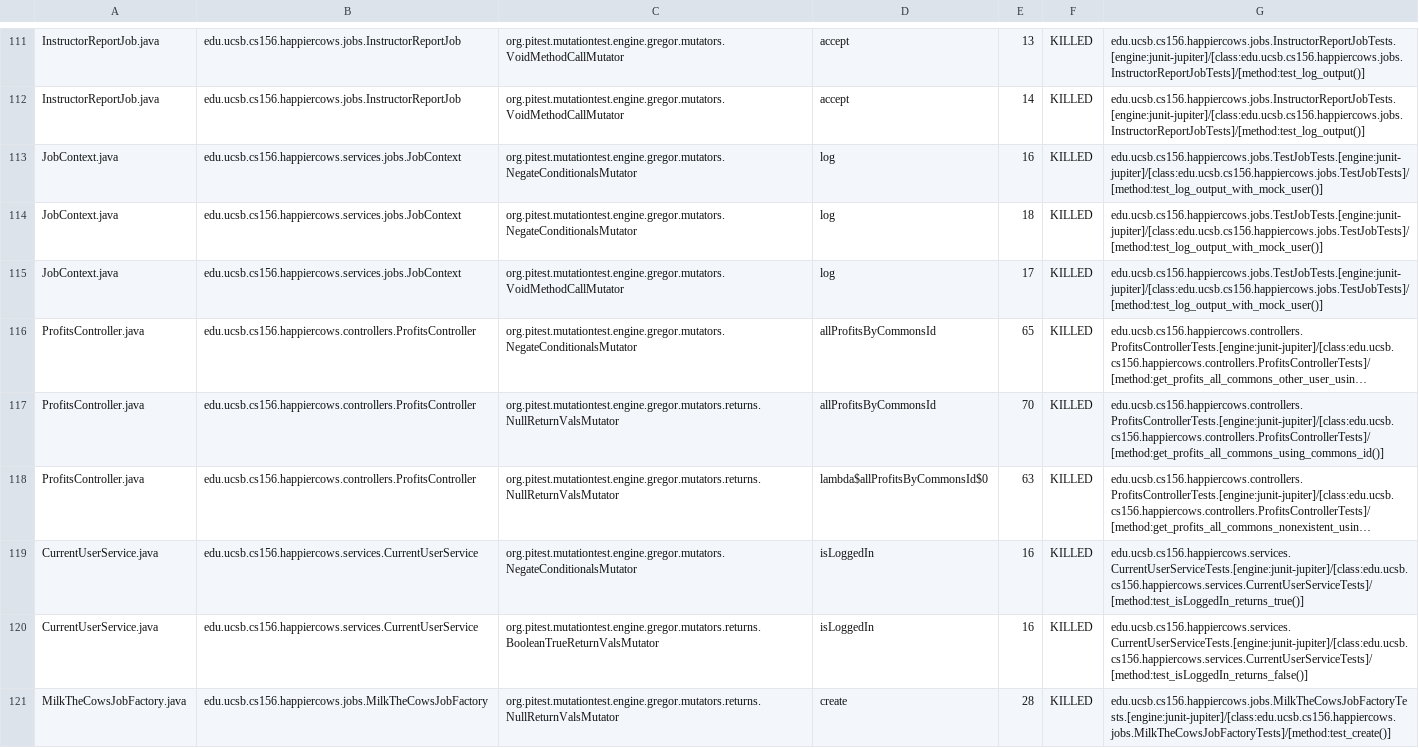
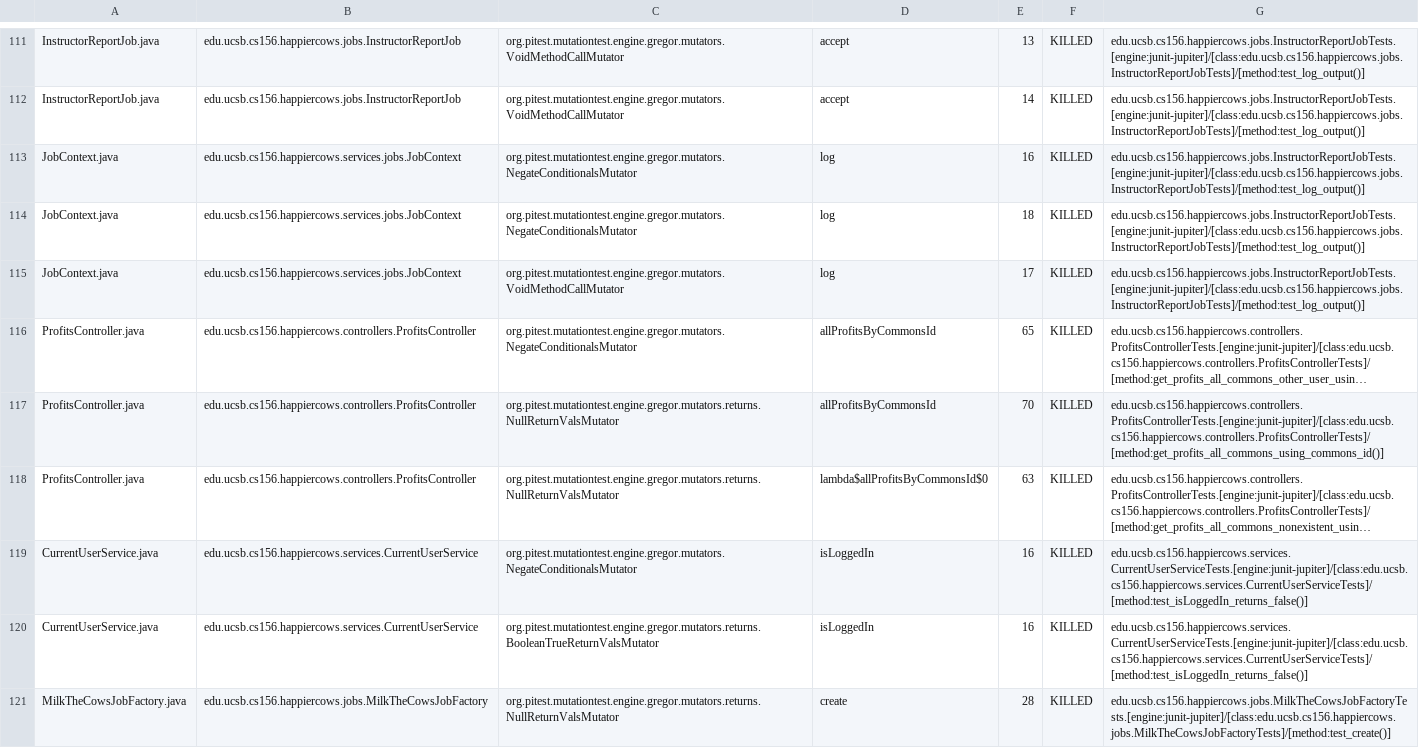
Before and after one commit to ucsb-cs156-s23/proj-happycows-s23-6pm-2, a CSV file: pitest/mutations.csv, drawn as a sheet; only a part is shown, gaps mark what is left out; long unchanged cells end in …; the diff covers the shown part only; the diff names each change by its address in the sheet, - before the commit and + after, or states it on an @@ line.

Commit message:
Deploying to gh-pages from @ ucsb-cs156-s23/proj-happycows-s23-6pm-2@11010f9fd4aad6963569604c7bad3775b013e1cd 🚀

```diff
--- a/pitest/mutations.csv
+++ b/pitest/mutations.csv
-G113:G115: edu.ucsb.cs156.happiercows.jobs.TestJobTests.[engine:junit-jupiter]/[class:edu.ucsb.cs156.happiercows.jobs.TestJobTests]/[method:test_log_output_with_mock_user()]
+G113:G115: edu.ucsb.cs156.happiercows.jobs.InstructorReportJobTests.[engine:junit-jupiter]/[class:edu.ucsb.cs156.happiercows.jobs.InstructorReportJobTests]/[method:test_log_output()]
-G119: edu.ucsb.cs156.happiercows.services.CurrentUserServiceTests.[engine:junit-jupiter]/[class:edu.ucsb.cs156.happiercows.services.CurrentUserServiceTests]/[method:test_isLoggedIn_returns_true()]
+G119: edu.ucsb.cs156.happiercows.services.CurrentUserServiceTests.[engine:junit-jupiter]/[class:edu.ucsb.cs156.happiercows.services.CurrentUserServiceTests]/[method:test_isLoggedIn_returns_false()]
```
Also changed, not shown: 34 edited cells elsewhere in this file, 22 other files.
